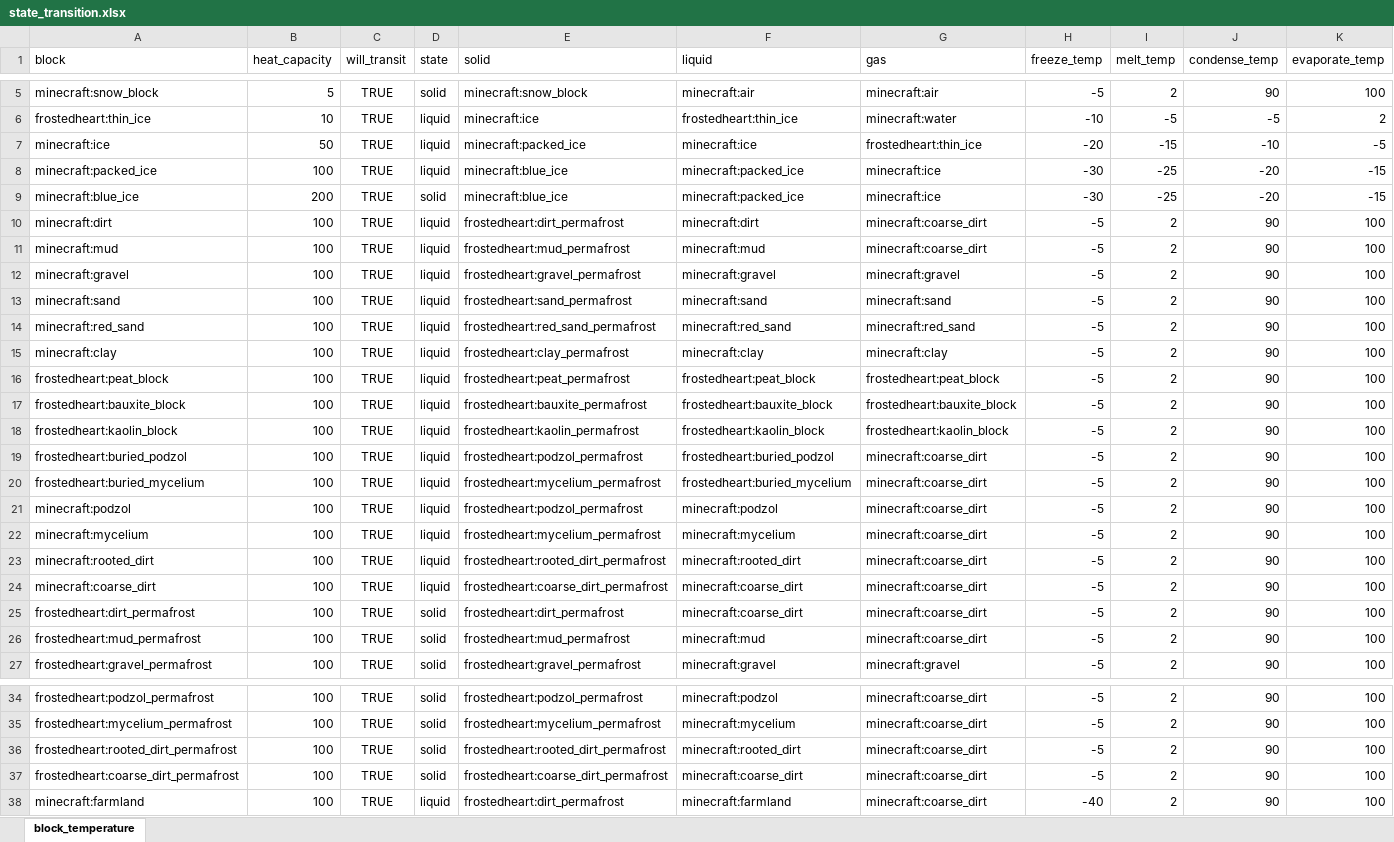
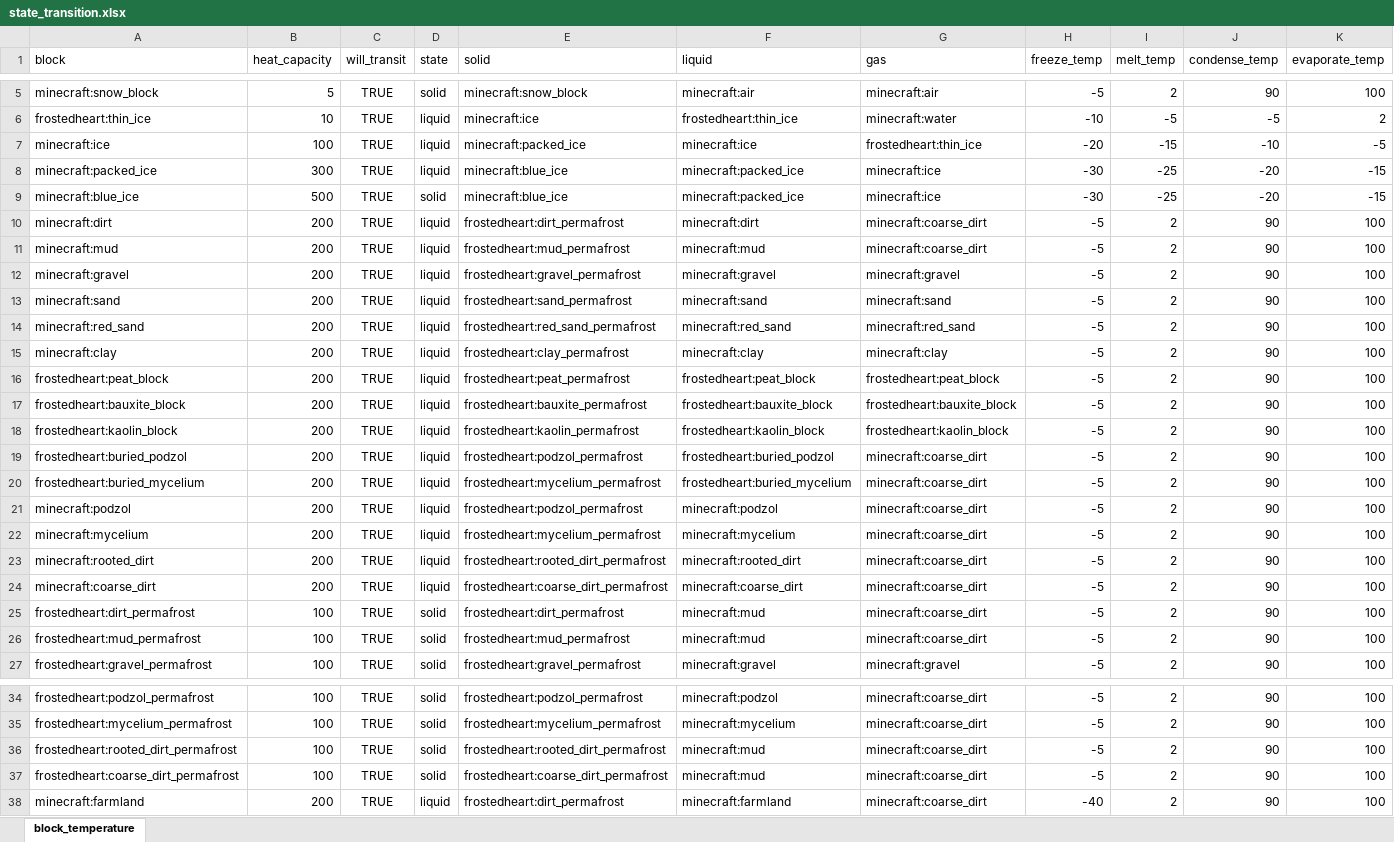
Before and after one commit to TeamMoegMC/FrostedHeart, an Excel workbook: src/datagen/resources/data/frostedheart/data/state_transition.xlsx, sheet block_temperature, drawn as a sheet; only a part is shown, gaps mark what is left out; values as stored, in another font and other column widths than the file's, no borders; the diff names each change by its address in the sheet, - before the commit and + after, or states it on an @@ line.

Commit message:
Increase heat cap

```diff
--- a/src/datagen/resources/data/frostedheart/data/state_transition.xlsx (sheet block_temperature)
+++ b/src/datagen/resources/data/frostedheart/data/state_transition.xlsx (sheet block_temperature)
-B7 (heat_capacity): 50
+B7 (heat_capacity): 100
-B8 (heat_capacity): 100
+B8 (heat_capacity): 300
-B9 (heat_capacity): 200
+B9 (heat_capacity): 500
-B10:B24 (heat_capacity): 100
+B10:B24 (heat_capacity): 200
-F25 (liquid): minecraft:coarse_dirt
+F25 (liquid): minecraft:mud
-F36 (liquid): minecraft:rooted_dirt
+F36 (liquid): minecraft:mud
-F37 (liquid): minecraft:coarse_dirt
+F37 (liquid): minecraft:mud
-B38 (heat_capacity): 100
+B38 (heat_capacity): 200
```
Also changed, not shown: 22 other files.
